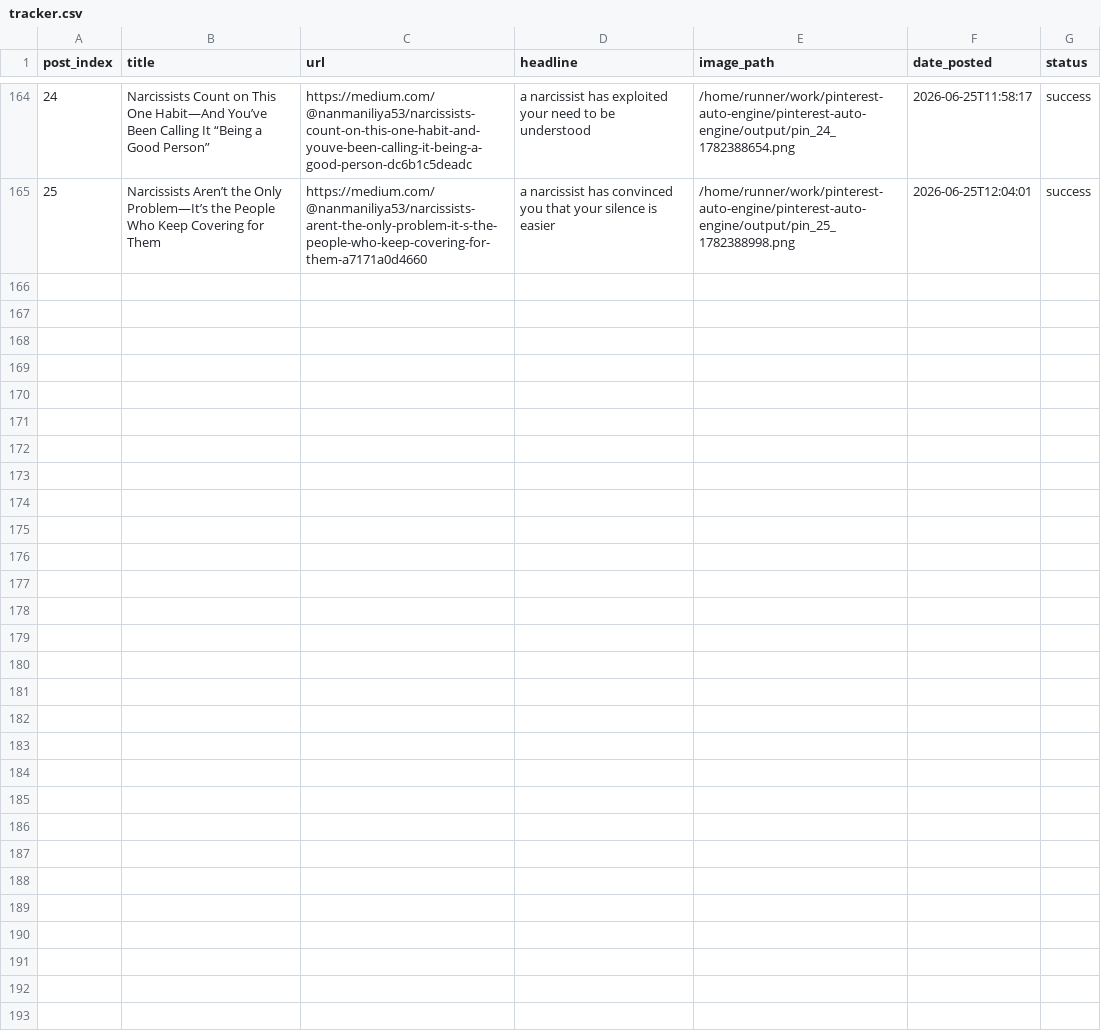
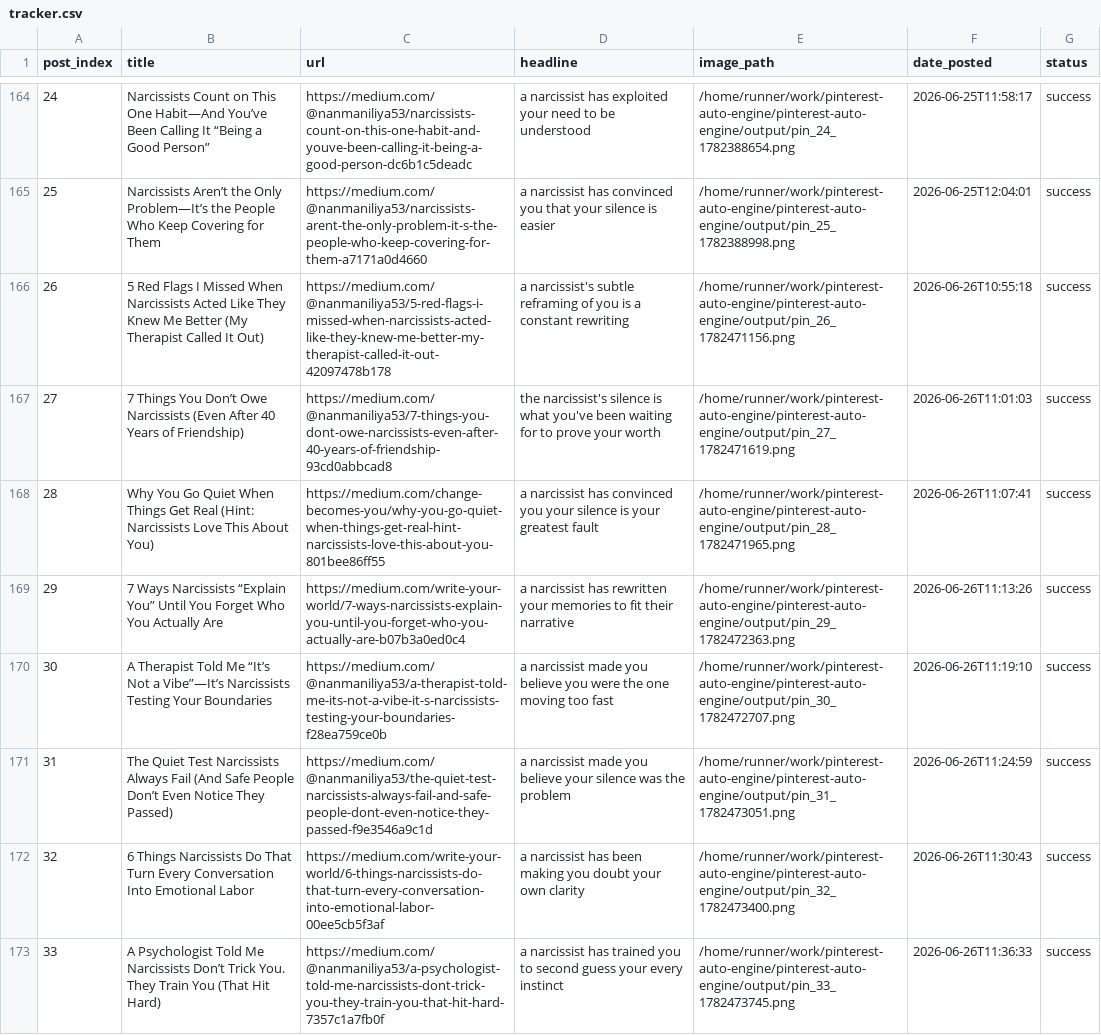
Before and after one commit to Emyres970/pinterest-auto-engine, a CSV file: tracker.csv, drawn as a sheet; only a part is shown, gaps mark what is left out; the diff covers the shown part only; the diff names each change by its address in the sheet, - before the commit and + after, or states it on an @@ line.

Commit message:
chore: update tracker 2026-06-26

```diff
--- a/tracker.csv
+++ b/tracker.csv
+row 166: 26 | 5 Red Flags I Missed When Narcissists Acted Like They Knew Me Better (My Therapist Called It Out) | https://medium.com/@nanmaniliya53/5-red-flags-i-missed-when-narcissists-acted-like-they-knew-me-better-my-therapist-called-it-out-42097478b178 | a narcissist's subtle reframing of you is a constant rewriting | /home/runner/work/pinterest-auto-engine/pinterest-auto-engine/output/pin_26_1782471156.png | 2026-06-26T10:55:18 | success
+row 167: 27 | 7 Things You Don’t Owe Narcissists (Even After 40 Years of Friendship) | https://medium.com/@nanmaniliya53/7-things-you-dont-owe-narcissists-even-after-40-years-of-friendship-93cd0abbcad8 | the narcissist's silence is what you've been waiting for to prove your worth | /home/runner/work/pinterest-auto-engine/pinterest-auto-engine/output/pin_27_1782471619.png | 2026-06-26T11:01:03 | success
+row 168: 28 | Why You Go Quiet When Things Get Real (Hint: Narcissists Love This About You) | https://medium.com/change-becomes-you/why-you-go-quiet-when-things-get-real-hint-narcissists-love-this-about-you-801bee86ff55 | a narcissist has convinced you your silence is your greatest fault | /home/runner/work/pinterest-auto-engine/pinterest-auto-engine/output/pin_28_1782471965.png | 2026-06-26T11:07:41 | success
+row 169: 29 | 7 Ways Narcissists “Explain You” Until You Forget Who You Actually Are | https://medium.com/write-your-world/7-ways-narcissists-explain-you-until-you-forget-who-you-actually-are-b07b3a0ed0c4 | a narcissist has rewritten your memories to fit their narrative | /home/runner/work/pinterest-auto-engine/pinterest-auto-engine/output/pin_29_1782472363.png | 2026-06-26T11:13:26 | success
+row 170: 30 | A Therapist Told Me “It’s Not a Vibe”—It’s Narcissists Testing Your Boundaries | https://medium.com/@nanmaniliya53/a-therapist-told-me-its-not-a-vibe-it-s-narcissists-testing-your-boundaries-f28ea759ce0b | a narcissist made you believe you were the one moving too fast | /home/runner/work/pinterest-auto-engine/pinterest-auto-engine/output/pin_30_1782472707.png | 2026-06-26T11:19:10 | success
+row 171: 31 | The Quiet Test Narcissists Always Fail (And Safe People Don’t Even Notice They Passed) | https://medium.com/@nanmaniliya53/the-quiet-test-narcissists-always-fail-and-safe-people-dont-even-notice-they-passed-f9e3546a9c1d | a narcissist made you believe your silence was the problem | /home/runner/work/pinterest-auto-engine/pinterest-auto-engine/output/pin_31_1782473051.png | 2026-06-26T11:24:59 | success
+row 172: 32 | 6 Things Narcissists Do That Turn Every Conversation Into Emotional Labor | https://medium.com/write-your-world/6-things-narcissists-do-that-turn-every-conversation-into-emotional-labor-00ee5cb5f3af | a narcissist has been making you doubt your own clarity | /home/runner/work/pinterest-auto-engine/pinterest-auto-engine/output/pin_32_1782473400.png | 2026-06-26T11:30:43 | success
+row 173: 33 | A Psychologist Told Me Narcissists Don’t Trick You. They Train You (That Hit Hard) | https://medium.com/@nanmaniliya53/a-psychologist-told-me-narcissists-dont-trick-you-they-train-you-that-hit-hard-7357c1a7fb0f | a narcissist has trained you to second guess your every instinct | /home/runner/work/pinterest-auto-engine/pinterest-auto-engine/output/pin_33_1782473745.png | 2026-06-26T11:36:33 | success
```
Also changed, not shown: 7 added rows elsewhere in this file.
